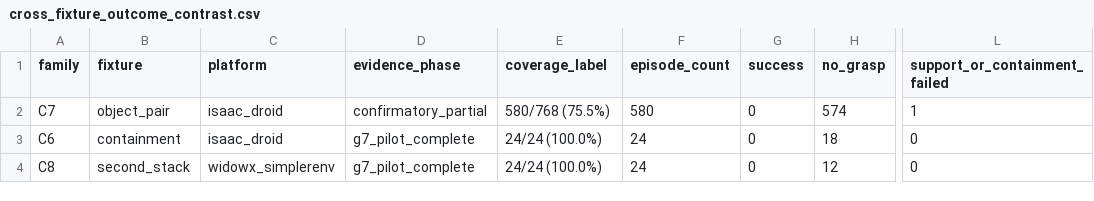
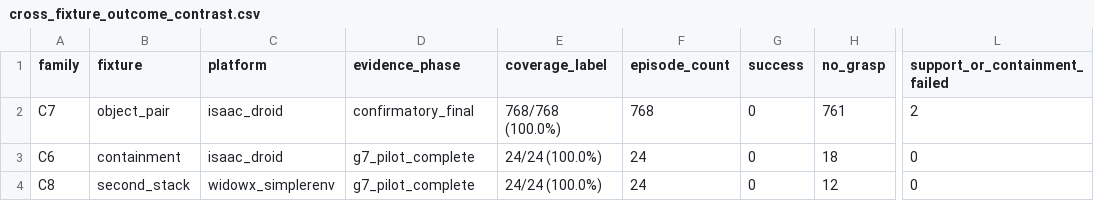
Before and after one commit to adeeb10abbas/steerable, a CSV file: artifacts/online_correction_v4/results/registered/20260908/tables/cross_fixture_outcome_contrast.csv, drawn as a sheet; only a part is shown, gaps mark what is left out; the diff names each change by its address in the sheet, - before the commit and + after, or states it on an @@ line.

```diff
--- a/artifacts/online_correction_v4/results/registered/20260908/tables/cross_fixture_outcome_contrast.csv
+++ b/artifacts/online_correction_v4/results/registered/20260908/tables/cross_fixture_outcome_contrast.csv
-D2 (evidence_phase): confirmatory_partial
+D2 (evidence_phase): confirmatory_final
-E2 (coverage_label): 580/768 (75.5%)
+E2 (coverage_label): 768/768 (100.0%)
-F2 (episode_count): 580
+F2 (episode_count): 768
-H2 (no_grasp): 574
+H2 (no_grasp): 761
-L2 (support_or_containment_failed): 1
+L2 (support_or_containment_failed): 2
```
Also changed, not shown: artifacts/online_correction_v4/results/registered/20260908/tables/c6_confirmatory_grasp_by_scenario.csv, artifacts/online_correction_v4/results/registered/20260908/tables/family_coverage.csv, 32 other files.
